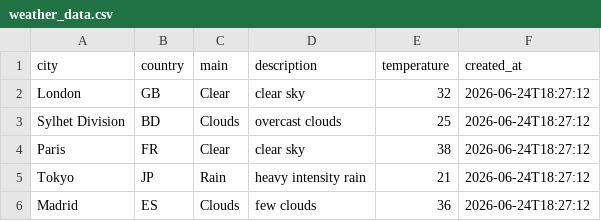
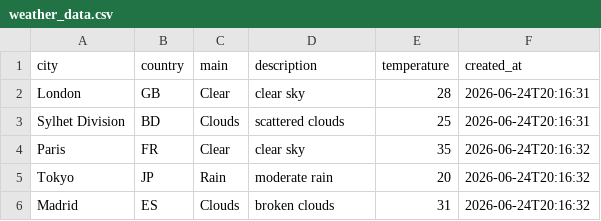
Before and after one commit to amzzz930/amin_repository, a CSV file: weather_data.csv, drawn as a sheet.

```diff
--- a/weather_data.csv
+++ b/weather_data.csv
@@ -1,6 +1,6 @@
 city,country,main,description,temperature,created_at
-London,GB,Clear,clear sky,32,2026-06-24T18:27:12
-Sylhet Division,BD,Clouds,overcast clouds,25,2026-06-24T18:27:12
-Paris,FR,Clear,clear sky,38,2026-06-24T18:27:12
-Tokyo,JP,Rain,heavy intensity rain,21,2026-06-24T18:27:12
-Madrid,ES,Clouds,few clouds,36,2026-06-24T18:27:12
+London,GB,Clear,clear sky,28,2026-06-24T20:16:31
+Sylhet Division,BD,Clouds,scattered clouds,25,2026-06-24T20:16:31
+Paris,FR,Clear,clear sky,35,2026-06-24T20:16:32
+Tokyo,JP,Rain,moderate rain,20,2026-06-24T20:16:32
+Madrid,ES,Clouds,broken clouds,31,2026-06-24T20:16:32
```
